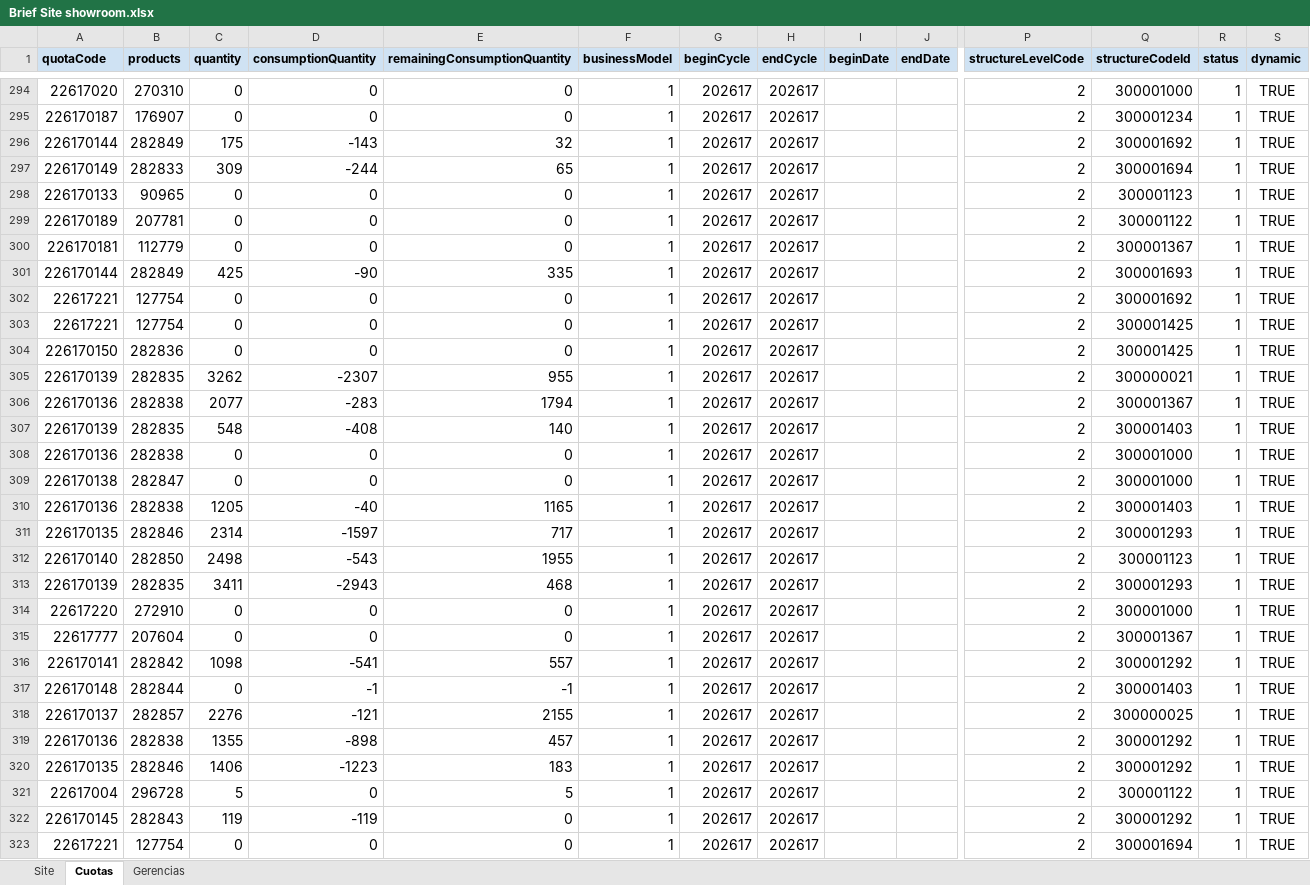
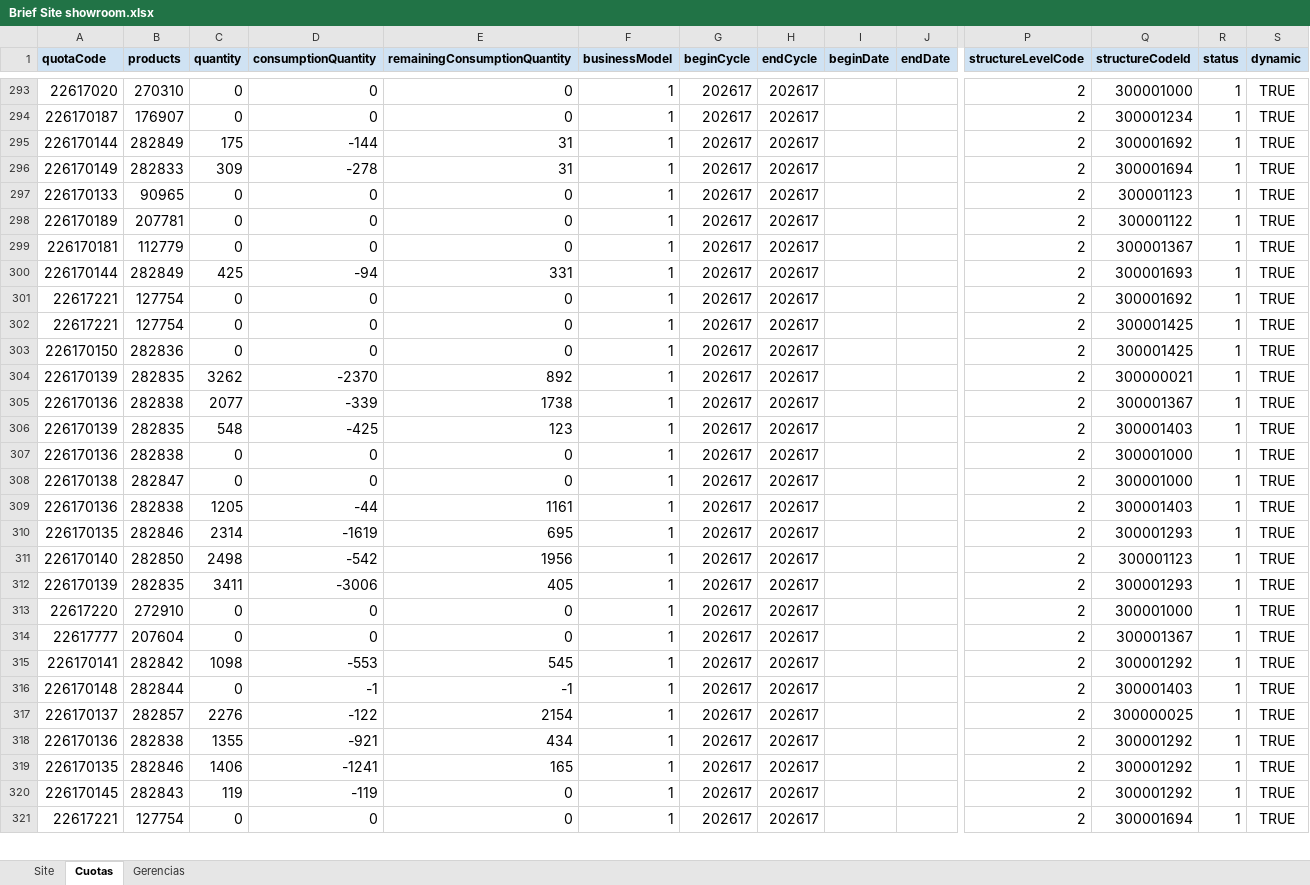
Before and after one commit to deciclomonitoreo-hub/Navidad, an Excel workbook: Brief Site showroom.xlsx, sheet Cuotas, drawn as a sheet; only a part is shown, gaps mark what is left out; values as stored, in another font and other column widths than the file's, no borders; removed rows and columns are numbered as before the commit, all else as after; rows hold the shown columns only; the diff covers the shown part only; the diff names each change by its address in the sheet, - before the commit and + after, or states it on an @@ line.

Commit message:
Flor Alpuy Update Showroom Navidad 2026-11-26 12:55:55

```diff
--- a/Brief Site showroom.xlsx (sheet Cuotas)
+++ b/Brief Site showroom.xlsx (sheet Cuotas)
-D295 (consumptionQuantity): -143
+D295 (consumptionQuantity): -144
-E295 (remainingConsumptionQuantity): 32
+E295 (remainingConsumptionQuantity): 31
-D296 (consumptionQuantity): -244
+D296 (consumptionQuantity): -278
-E296 (remainingConsumptionQuantity): 65
+E296 (remainingConsumptionQuantity): 31
-D300 (consumptionQuantity): -90
+D300 (consumptionQuantity): -94
-E300 (remainingConsumptionQuantity): 335
+E300 (remainingConsumptionQuantity): 331
-D304 (consumptionQuantity): -2307
+D304 (consumptionQuantity): -2370
-E304 (remainingConsumptionQuantity): 955
+E304 (remainingConsumptionQuantity): 892
-D305 (consumptionQuantity): -283
+D305 (consumptionQuantity): -339
-E305 (remainingConsumptionQuantity): 1794
+E305 (remainingConsumptionQuantity): 1738
-D306 (consumptionQuantity): -408
+D306 (consumptionQuantity): -425
-E306 (remainingConsumptionQuantity): 140
+E306 (remainingConsumptionQuantity): 123
-D309 (consumptionQuantity): -40
+D309 (consumptionQuantity): -44
-E309 (remainingConsumptionQuantity): 1165
+E309 (remainingConsumptionQuantity): 1161
-D310 (consumptionQuantity): -1597
+D310 (consumptionQuantity): -1619
-E310 (remainingConsumptionQuantity): 717
+E310 (remainingConsumptionQuantity): 695
-D311 (consumptionQuantity): -543
+D311 (consumptionQuantity): -542
-E311 (remainingConsumptionQuantity): 1955
+E311 (remainingConsumptionQuantity): 1956
-D312 (consumptionQuantity): -2943
+D312 (consumptionQuantity): -3006
-E312 (remainingConsumptionQuantity): 468
+E312 (remainingConsumptionQuantity): 405
-D315 (consumptionQuantity): -541
+D315 (consumptionQuantity): -553
-E315 (remainingConsumptionQuantity): 557
+E315 (remainingConsumptionQuantity): 545
-D317 (consumptionQuantity): -121
+D317 (consumptionQuantity): -122
-E317 (remainingConsumptionQuantity): 2155
+E317 (remainingConsumptionQuantity): 2154
-D318 (consumptionQuantity): -898
+D318 (consumptionQuantity): -921
-E318 (remainingConsumptionQuantity): 457
+E318 (remainingConsumptionQuantity): 434
-D319 (consumptionQuantity): -1223
+D319 (consumptionQuantity): -1241
-E319 (remainingConsumptionQuantity): 183
+E319 (remainingConsumptionQuantity): 165
-row 321: 22617004 | 296728 | 5 | 0 | 5 | 1 | 202617 | 202617 |  |  | 2 | 300001122 | 1 | TRUE
```
Also changed, not shown: 3 added rows, 2 removed rows and 398 edited cells elsewhere in this sheet, sheet Site, charts or pictures, 6 other files.
